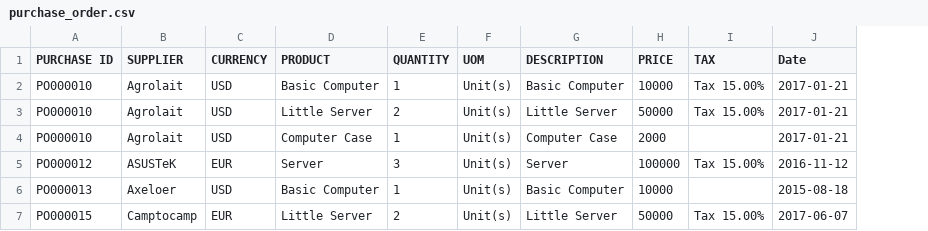
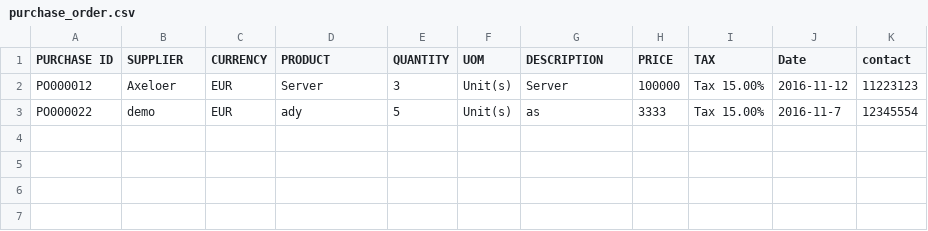
Before and after one commit to relaxound/relaxound_12, a CSV file: import_purchase/Sample XLS-CSV File/purchase_order.csv, drawn as a sheet; removed rows and columns are numbered as before the commit, all else as after; the diff names each change by its address in the sheet, - before the commit and + after, or states it on an @@ line.

```diff
--- a/import_purchase/Sample XLS-CSV File/purchase_order.csv
+++ b/import_purchase/Sample XLS-CSV File/purchase_order.csv
+column K (contact), row 2: 11223123
-row 2: PO000010 | Agrolait | USD | Basic Computer | 1 | Unit(s) | Basic Computer | 10000 | Tax 15.00% | 2017-01-21
-row 3: PO000010 | Agrolait | USD | Little Server | 2 | Unit(s) | Little Server | 50000 | Tax 15.00% | 2017-01-21
-row 4: PO000010 | Agrolait | USD | Computer Case | 1 | Unit(s) | Computer Case | 2000 |  | 2017-01-21
-B2 (SUPPLIER): ASUSTeK
+B2 (SUPPLIER): Axeloer
-row 6: PO000013 | Axeloer | USD | Basic Computer | 1 | Unit(s) | Basic Computer | 10000 |  | 2015-08-18
-row 7: PO000015 | Camptocamp | EUR | Little Server | 2 | Unit(s) | Little Server | 50000 | Tax 15.00% | 2017-06-07
+row 3: PO000022 | demo | EUR | ady | 5 | Unit(s) | as | 3333 | Tax 15.00% | 2016-11-7 | 12345554
```
Also changed, not shown: 4 other files.
